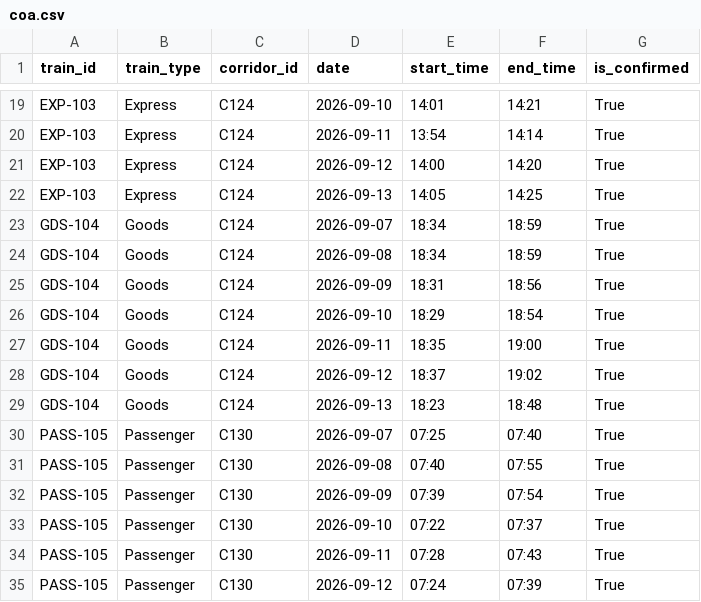
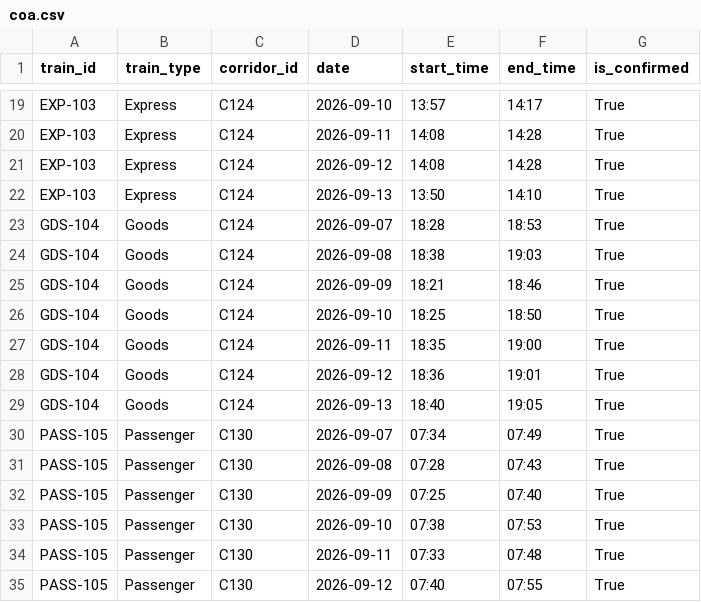
Before and after one commit to Yash-k-9/hydra-railway-block-planner, a CSV file: data/coa.csv, drawn as a sheet; only a part is shown, gaps mark what is left out; the diff covers the shown part only; the diff names each change by its address in the sheet, - before the commit and + after, or states it on an @@ line.

```diff
--- a/data/coa.csv
+++ b/data/coa.csv
-E19 (start_time): 14:01
+E19 (start_time): 13:57
-F19 (end_time): 14:21
+F19 (end_time): 14:17
-E20 (start_time): 13:54
+E20 (start_time): 14:08
-F20 (end_time): 14:14
+F20 (end_time): 14:28
-E21 (start_time): 14:00
+E21 (start_time): 14:08
-F21 (end_time): 14:20
+F21 (end_time): 14:28
-E22 (start_time): 14:05
+E22 (start_time): 13:50
-F22 (end_time): 14:25
+F22 (end_time): 14:10
-E23 (start_time): 18:34
+E23 (start_time): 18:28
-F23 (end_time): 18:59
+F23 (end_time): 18:53
-E24 (start_time): 18:34
+E24 (start_time): 18:38
-F24 (end_time): 18:59
+F24 (end_time): 19:03
-E25 (start_time): 18:31
+E25 (start_time): 18:21
-F25 (end_time): 18:56
+F25 (end_time): 18:46
-E26 (start_time): 18:29
+E26 (start_time): 18:25
-F26 (end_time): 18:54
+F26 (end_time): 18:50
-E28 (start_time): 18:37
+E28 (start_time): 18:36
-F28 (end_time): 19:02
+F28 (end_time): 19:01
-E29 (start_time): 18:23
+E29 (start_time): 18:40
-F29 (end_time): 18:48
+F29 (end_time): 19:05
-E30 (start_time): 07:25
+E30 (start_time): 07:34
-F30 (end_time): 07:40
+F30 (end_time): 07:49
-E31 (start_time): 07:40
+E31 (start_time): 07:28
-F31 (end_time): 07:55
+F31 (end_time): 07:43
-E32 (start_time): 07:39
+E32 (start_time): 07:25
-F32 (end_time): 07:54
+F32 (end_time): 07:40
-E33 (start_time): 07:22
+E33 (start_time): 07:38
-F33 (end_time): 07:37
+F33 (end_time): 07:53
-E34 (start_time): 07:28
+E34 (start_time): 07:33
-F34 (end_time): 07:43
+F34 (end_time): 07:48
-E35 (start_time): 07:24
+E35 (start_time): 07:40
-F35 (end_time): 07:39
+F35 (end_time): 07:55
```
Also changed, not shown: 154 edited cells elsewhere in this file, data/smms.csv, data/tdms.csv, 9 other files.
